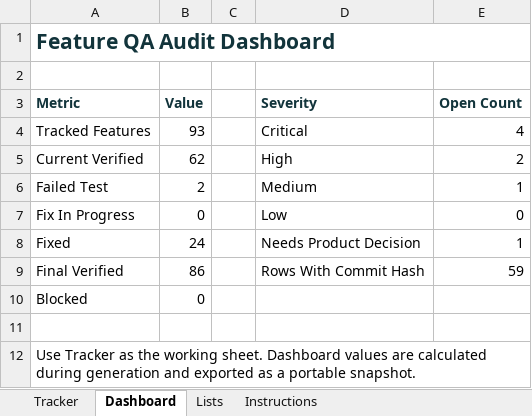
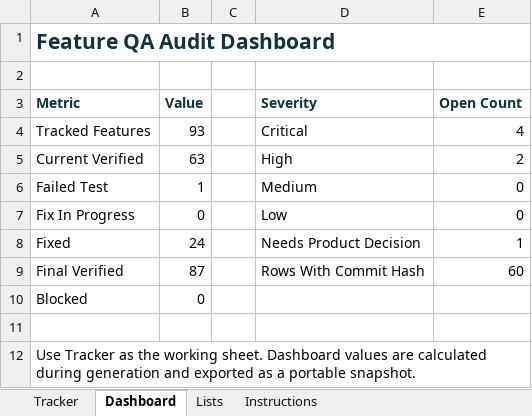
Before and after one commit to aitrailblazer/mirrorloopai-webmcp-challenge, an Excel workbook: feature_status_tracker.xlsx, sheet Dashboard, drawn as a sheet; values as stored, in another font and other column widths than the file's, no borders; the diff names each change by its address in the sheet, - before the commit and + after, or states it on an @@ line.

```diff
--- a/feature_status_tracker.xlsx (sheet Dashboard)
+++ b/feature_status_tracker.xlsx (sheet Dashboard)
-B5 (Value): 62
+B5 (Value): 63
-B6 (Value): 2
+B6 (Value): 1
-E6 (Open Count): 1
+E6 (Open Count): 0
-B9 (Value): 86
+B9 (Value): 87
-E9 (Open Count): 59
+E9 (Open Count): 60
```
Also changed, not shown: sheet Tracker, 14 other files.
